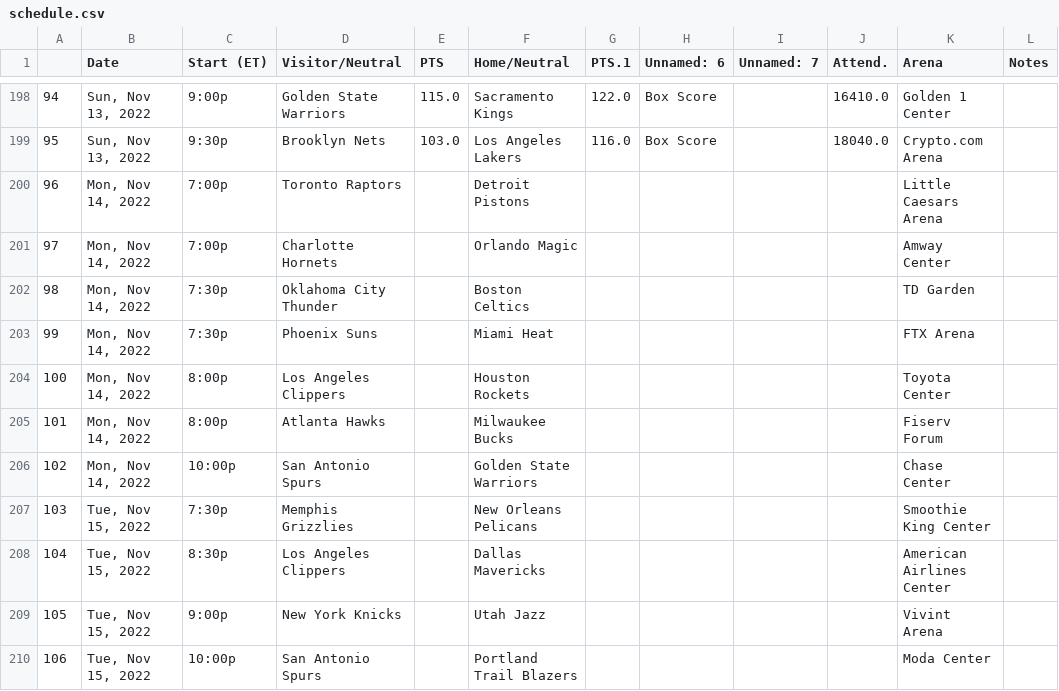
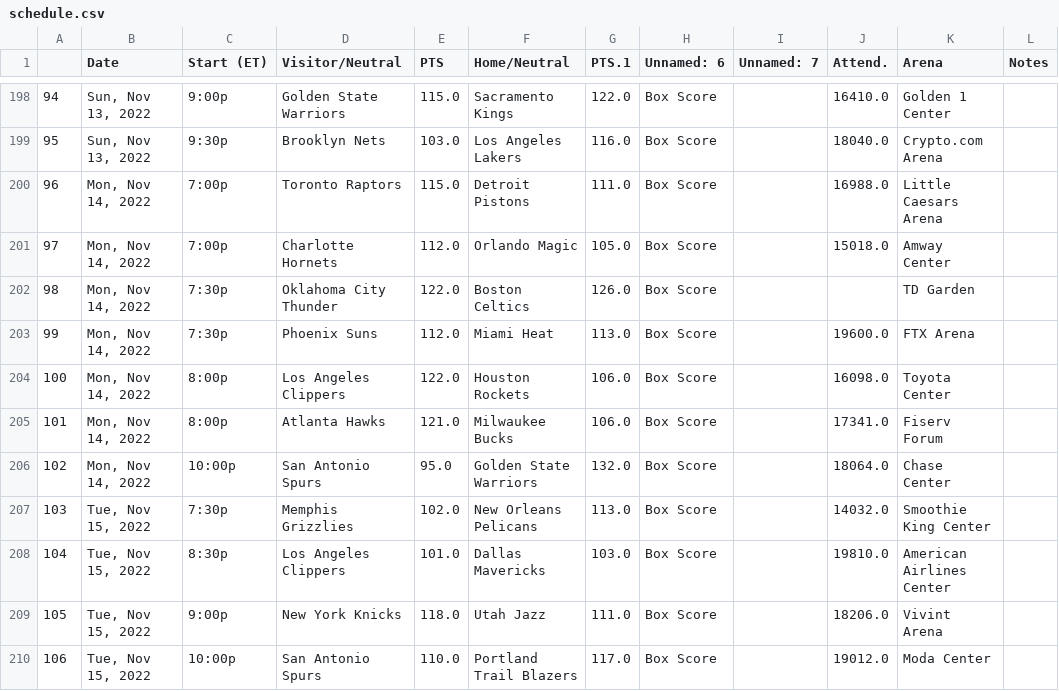
Before and after one commit to haochen00329/nba_fanatasy, a CSV file: data folder/schedule.csv (was data csv/schedule.csv), drawn as a sheet; only a part is shown, gaps mark what is left out; the diff covers the shown part only.

```diff
--- a/data csv/schedule.csv
+++ b/data folder/schedule.csv
@@ -199,12 +199,12 @@
 95,"Sun, Nov 13, 2022",9:30p,Brooklyn Nets,103.0,Los Angeles Lakers,116.0,Box Score,,18040.0,Crypto.com Arena,
-96,"Mon, Nov 14, 2022",7:00p,Toronto Raptors,,Detroit Pistons,,,,,Little Caesars Arena,
-97,"Mon, Nov 14, 2022",7:00p,Charlotte Hornets,,Orlando Magic,,,,,Amway Center,
-98,"Mon, Nov 14, 2022",7:30p,Oklahoma City Thunder,,Boston Celtics,,,,,TD Garden,
-99,"Mon, Nov 14, 2022",7:30p,Phoenix Suns,,Miami Heat,,,,,FTX Arena,
-100,"Mon, Nov 14, 2022",8:00p,Los Angeles Clippers,,Houston Rockets,,,,,Toyota Center,
-101,"Mon, Nov 14, 2022",8:00p,Atlanta Hawks,,Milwaukee Bucks,,,,,Fiserv Forum,
-102,"Mon, Nov 14, 2022",10:00p,San Antonio Spurs,,Golden State Warriors,,,,,Chase Center,
-103,"Tue, Nov 15, 2022",7:30p,Memphis Grizzlies,,New Orleans Pelicans,,,,,Smoothie King Center,
-104,"Tue, Nov 15, 2022",8:30p,Los Angeles Clippers,,Dallas Mavericks,,,,,American Airlines Center,
-105,"Tue, Nov 15, 2022",9:00p,New York Knicks,,Utah Jazz,,,,,Vivint Arena,
-106,"Tue, Nov 15, 2022",10:00p,San Antonio Spurs,,Portland Trail Blazers,,,,,Moda Center,
+96,"Mon, Nov 14, 2022",7:00p,Toronto Raptors,115.0,Detroit Pistons,111.0,Box Score,,16988.0,Little Caesars Arena,
+97,"Mon, Nov 14, 2022",7:00p,Charlotte Hornets,112.0,Orlando Magic,105.0,Box Score,,15018.0,Amway Center,
+98,"Mon, Nov 14, 2022",7:30p,Oklahoma City Thunder,122.0,Boston Celtics,126.0,Box Score,,,TD Garden,
+99,"Mon, Nov 14, 2022",7:30p,Phoenix Suns,112.0,Miami Heat,113.0,Box Score,,19600.0,FTX Arena,
+100,"Mon, Nov 14, 2022",8:00p,Los Angeles Clippers,122.0,Houston Rockets,106.0,Box Score,,16098.0,Toyota Center,
+101,"Mon, Nov 14, 2022",8:00p,Atlanta Hawks,121.0,Milwaukee Bucks,106.0,Box Score,,17341.0,Fiserv Forum,
+102,"Mon, Nov 14, 2022",10:00p,San Antonio Spurs,95.0,Golden State Warriors,132.0,Box Score,,18064.0,Chase Center,
+103,"Tue, Nov 15, 2022",7:30p,Memphis Grizzlies,102.0,New Orleans Pelicans,113.0,Box Score,,14032.0,Smoothie King Center,
+104,"Tue, Nov 15, 2022",8:30p,Los Angeles Clippers,101.0,Dallas Mavericks,103.0,Box Score,,19810.0,American Airlines Center,
+105,"Tue, Nov 15, 2022",9:00p,New York Knicks,118.0,Utah Jazz,111.0,Box Score,,18206.0,Vivint Arena,
+106,"Tue, Nov 15, 2022",10:00p,San Antonio Spurs,110.0,Portland Trail Blazers,117.0,Box Score,,19012.0,Moda Center,
```
Also changed, not shown: 4 edited cells elsewhere in this file, 15 other files.
